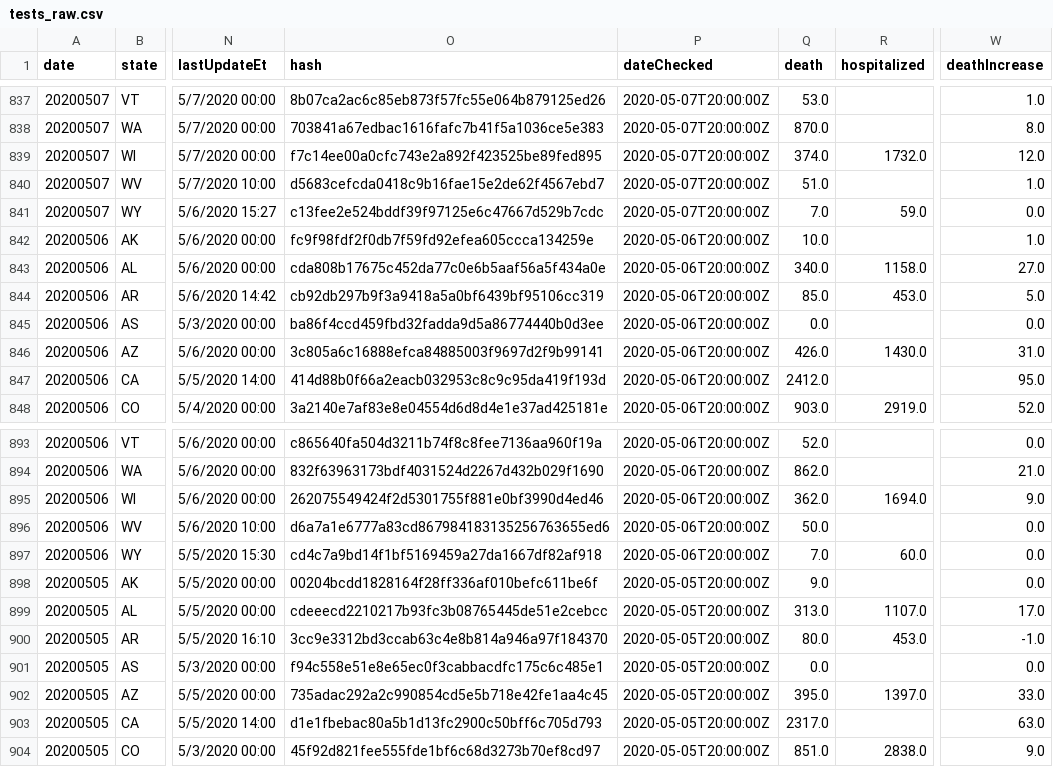
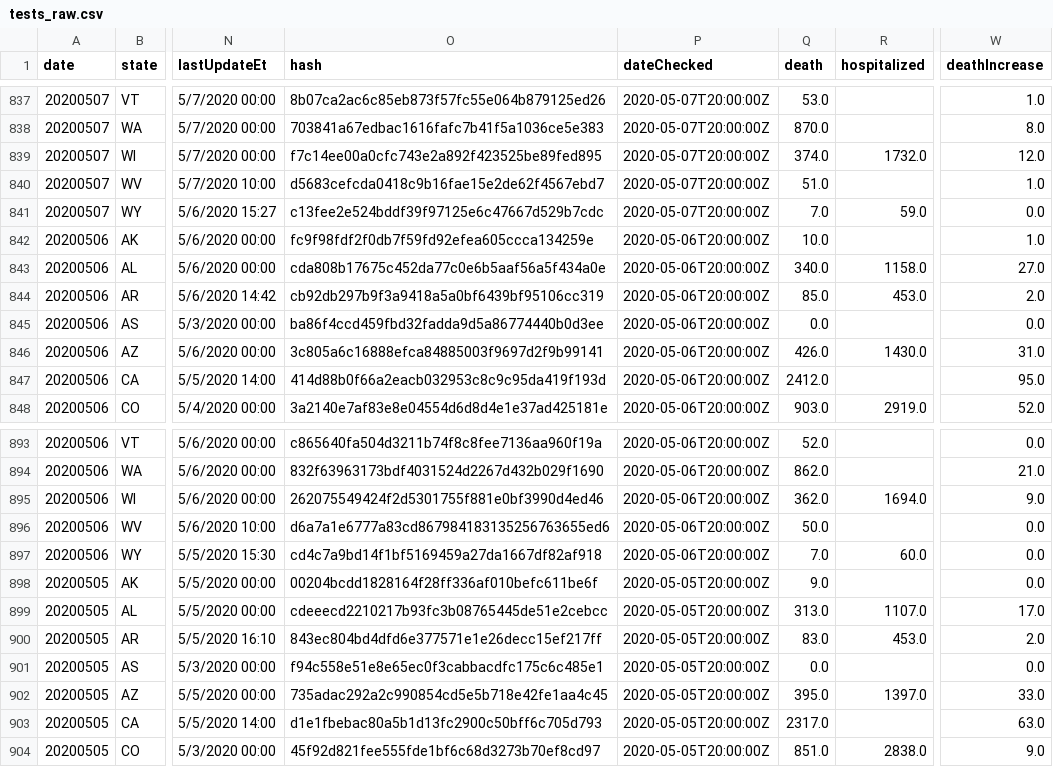
Before and after one commit to fmossott/COVID19-US, a CSV file: data/tests_raw.csv, drawn as a sheet; only a part is shown, gaps mark what is left out; the diff names each change by its address in the sheet, - before the commit and + after, or states it on an @@ line.

Commit message:
Merge 2020-05-22T16:10:19+00:00

```diff
--- a/data/tests_raw.csv
+++ b/data/tests_raw.csv
-W844 (deathIncrease): 5.0
+W844 (deathIncrease): 2.0
-O900 (hash): 3cc9e3312bd3ccab63c4e8b814a946a97f184370
+O900 (hash): 843ec804bd4dfd6e377571e1e26decc15ef217ff
-Q900 (death): 80.0
+Q900 (death): 83.0
-W900 (deathIncrease): -1.0
+W900 (deathIncrease): 2.0
```
